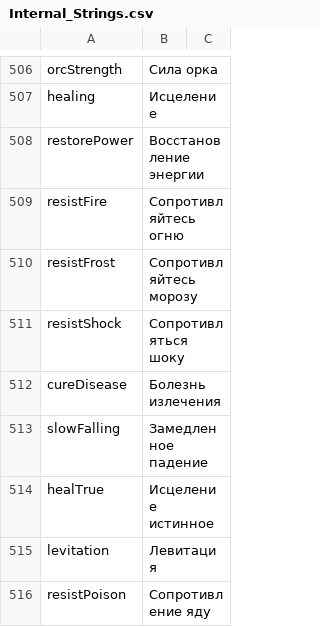
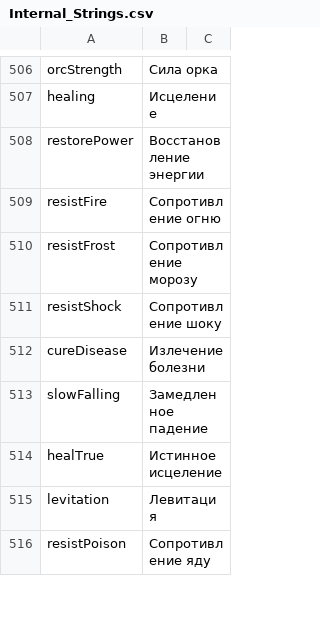
Before and after one commit to Jagget/Daggerfall-Rus, a CSV file: Daggerfall/Text/Internal_Strings.csv, drawn as a sheet; only a part is shown, gaps mark what is left out.

```diff
--- a/Daggerfall/Text/Internal_Strings.csv
+++ b/Daggerfall/Text/Internal_Strings.csv
@@ -663,8 +663,8 @@ healing,Исцеление
 restorePower,Восстановление энергии
-resistFire,Сопротивляйтесь огню
-resistFrost,Сопротивляйтесь морозу
-resistShock,Сопротивляться шоку
-cureDisease,Болезнь излечения
+resistFire,Сопротивление огню
+resistFrost,Сопротивление морозу
+resistShock,Сопротивление шоку
+cureDisease,Излечение болезни
 slowFalling,Замедленное падение
-healTrue,Исцеление истинное
+healTrue,Истинное исцеление
 levitation,Левитация
```
Also changed, not shown: 1 other file.
